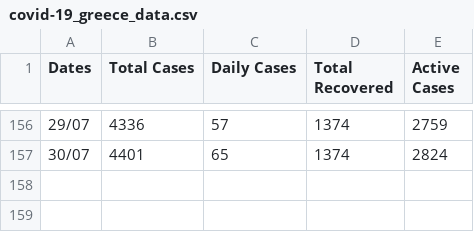
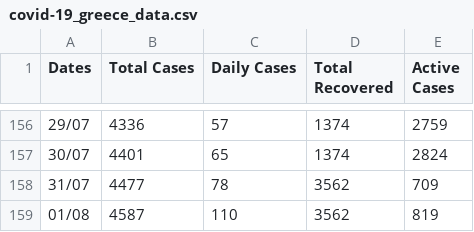
Before and after one commit to kostasthanos/Covid-19-Greece, a CSV file: Data/covid-19_greece_data.csv, drawn as a sheet; only a part is shown, gaps mark what is left out.

Commit message:
Update covid-19_greece_data.csv

```diff
--- a/Data/covid-19_greece_data.csv
+++ b/Data/covid-19_greece_data.csv
@@ -157 +157,3 @@ Dates,Total Cases,Daily Cases,Total Recovered,Active Cases
 30/07,4401,65,1374,2824
+31/07,4477,78,3562,709
+01/08,4587,110,3562,819
```
